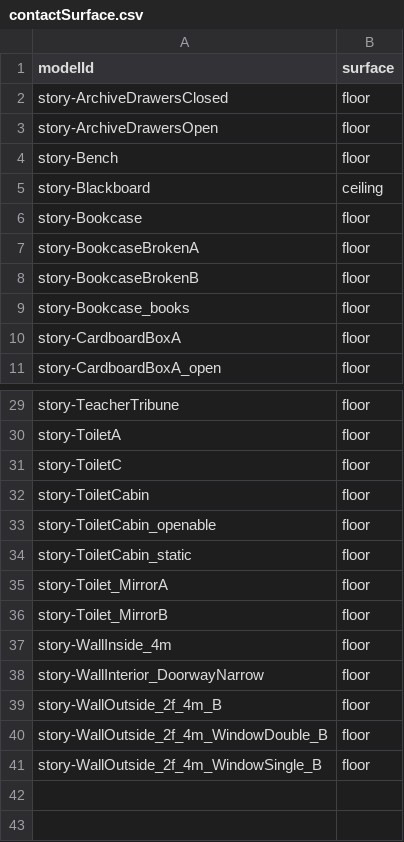
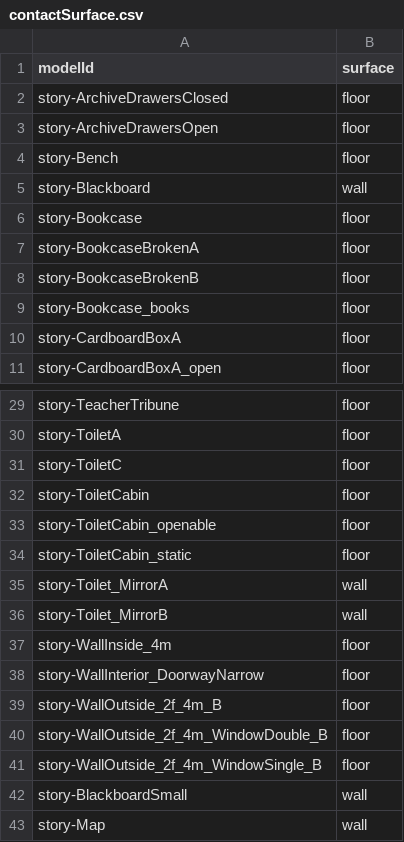
Before and after one commit to Shao-Kui/3DScenePlatform, a CSV file: layoutmethods/storytelling/prop/contactSurface.csv, drawn as a sheet; only a part is shown, gaps mark what is left out.

Commit message:
initial wall and ceiling obj

```diff
--- a/layoutmethods/storytelling/prop/contactSurface.csv
+++ b/layoutmethods/storytelling/prop/contactSurface.csv
@@ -4,3 +4,3 @@ story-ArchiveDrawersOpen,floor
 story-Bench,floor
-story-Blackboard,ceiling
+story-Blackboard,wall
 story-Bookcase,floor
@@ -34,4 +34,4 @@ story-ToiletCabin_openable,floor
 story-ToiletCabin_static,floor
-story-Toilet_MirrorA,floor
-story-Toilet_MirrorB,floor
+story-Toilet_MirrorA,wall
+story-Toilet_MirrorB,wall
 story-WallInside_4m,floor
@@ -41 +41,3 @@ story-WallOutside_2f_4m_WindowDouble_B,floor
 story-WallOutside_2f_4m_WindowSingle_B,floor
+story-BlackboardSmall,wall
+story-Map,wall
```
Also changed, not shown: 5 other files.
